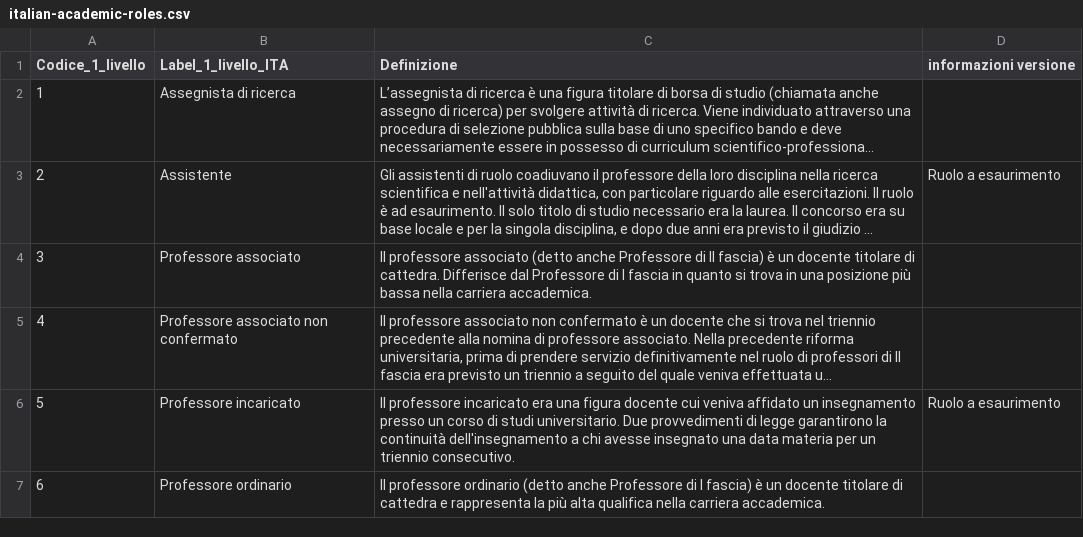
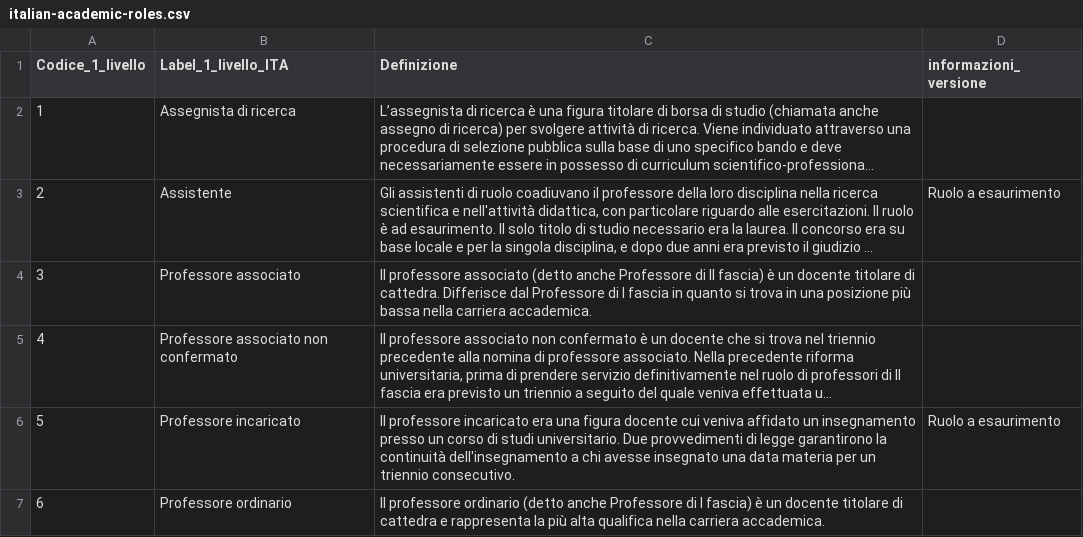
Before and after one commit to italia/daf-ontologie-vocabolari-controllati, a CSV file: VocabolariControllati/classifications-for-universities/italian-academic-roles/italian-academic-roles.csv, drawn as a sheet; only a part is shown; long unchanged cells end in …; the diff names each change by its address in the sheet, - before the commit and + after, or states it on an @@ line.

```diff
--- a/VocabolariControllati/classifications-for-universities/italian-academic-roles/italian-academic-roles.csv
+++ b/VocabolariControllati/classifications-for-universities/italian-academic-roles/italian-academic-roles.csv
-D1: informazioni versione
+D1: informazioni_versione
```
Also changed, not shown: VocabolariControllati/classifications-for-her/erc-panel-h2020-fp/erc-panel-h2020-fp.csv.
